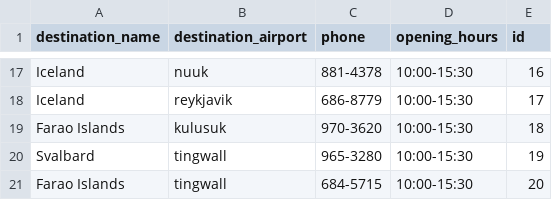
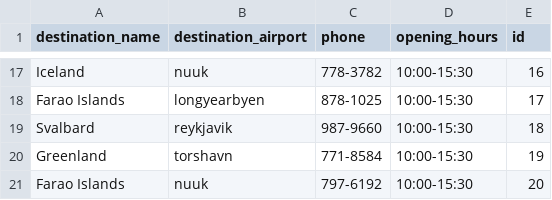
Before and after one commit to stebbilax/-VLN1-2020-H23, a CSV file: src/Data/data/destinations.csv, drawn as a sheet; only a part is shown, gaps mark what is left out; removed rows and columns are numbered as before the commit, all else as after; the diff covers the shown part only; the diff names each change by its address in the sheet, - before the commit and + after, or states it on an @@ line.

```diff
--- a/src/Data/data/destinations.csv
+++ b/src/Data/data/destinations.csv
-C17 (phone): 881-4378
+C17 (phone): 778-3782
+row 18: Farao Islands | longyearbyen | 878-1025 | 10:00-15:30 | 17
-A19 (destination_name): Iceland
+A19 (destination_name): Svalbard
-C19 (phone): 686-8779
+C19 (phone): 987-9660
-E19 (id): 17
+E19 (id): 18
-row 19: Farao Islands | kulusuk | 970-3620 | 10:00-15:30 | 18
-row 20: Svalbard | tingwall | 965-3280 | 10:00-15:30 | 19
+row 20: Greenland | torshavn | 771-8584 | 10:00-15:30 | 19
-B21 (destination_airport): tingwall
+B21 (destination_airport): nuuk
-C21 (phone): 684-5715
+C21 (phone): 797-6192
```
Also changed, not shown: 7 added rows, 7 removed rows and 18 edited cells elsewhere in this file, src/Data/data/contracts.csv, src/Data/data/customers.csv, 9 other files.
